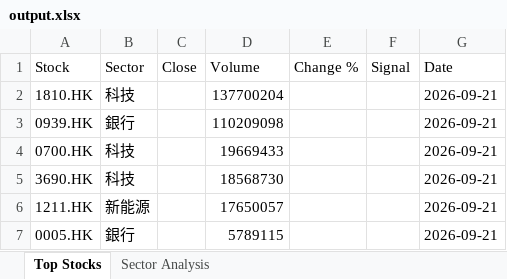
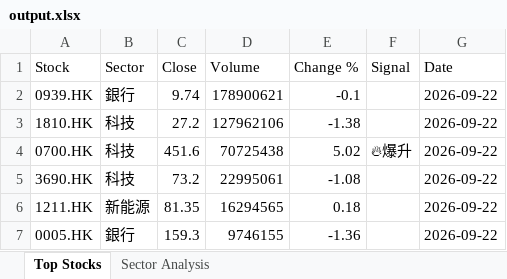
Before and after one commit to chriskkf-ai/hk_stock_analysis, an Excel workbook: data/output.xlsx, sheet Top Stocks, drawn as a sheet; values as stored, in another font and other column widths than the file's, no borders; removed rows and columns are numbered as before the commit, all else as after; the diff names each change by its address in the sheet, - before the commit and + after, or states it on an @@ line.

```diff
--- a/data/output.xlsx (sheet Top Stocks)
+++ b/data/output.xlsx (sheet Top Stocks)
-row 2: 1810.HK | 科技 |  | 137700204 |  |  | 2026-09-21
-C2 (Close): (empty)
+C2 (Close): 9.74
-D2 (Volume): 110209098
+D2 (Volume): 178900621
-E2 (Change %): (empty)
+E2 (Change %): -0.1
-G2 (Date): 2026-09-21
+G2 (Date): 2026-09-22
+row 3: 1810.HK | 科技 | 27.2 | 127962106 | -1.38 |  | 2026-09-22
-C4 (Close): (empty)
+C4 (Close): 451.6
-D4 (Volume): 19669433
+D4 (Volume): 70725438
-E4 (Change %): (empty)
+E4 (Change %): 5.02
-F4 (Signal): (empty)
+F4 (Signal): 🔥爆升
-G4:G7 (Date): 2026-09-21
+G4:G7 (Date): 2026-09-22
-C5 (Close): (empty)
+C5 (Close): 73.2
-D5 (Volume): 18568730
+D5 (Volume): 22995061
-E5 (Change %): (empty)
+E5 (Change %): -1.08
-C6 (Close): (empty)
+C6 (Close): 81.35
-D6 (Volume): 17650057
+D6 (Volume): 16294565
-E6 (Change %): (empty)
+E6 (Change %): 0.18
-C7 (Close): (empty)
+C7 (Close): 159.3
-D7 (Volume): 5789115
+D7 (Volume): 9746155
-E7 (Change %): (empty)
+E7 (Change %): -1.36
```
Also changed, not shown: data/history.xlsx.
